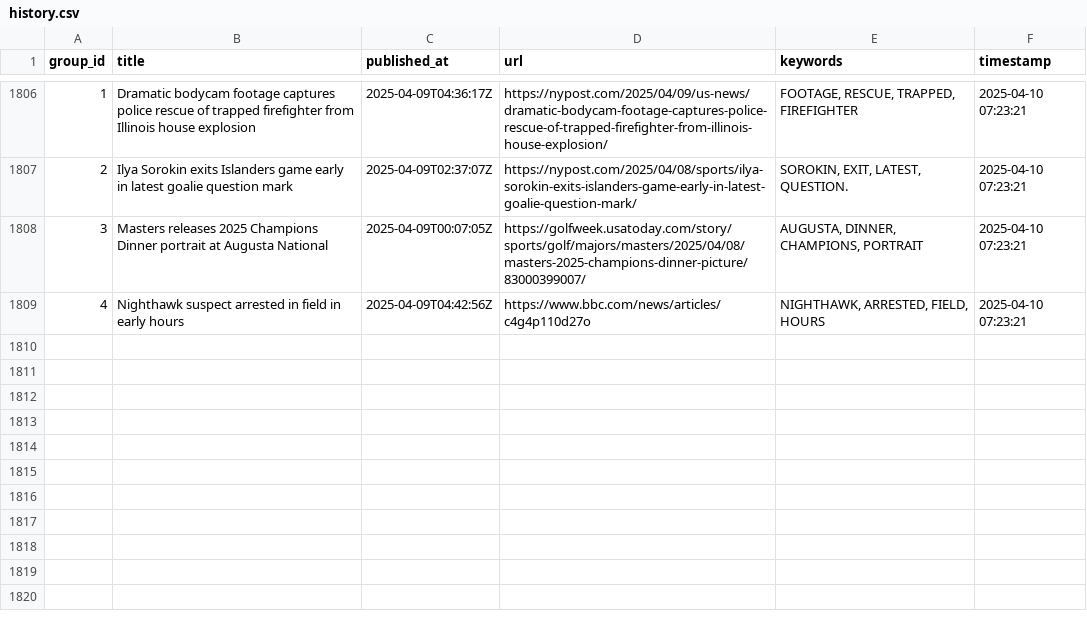
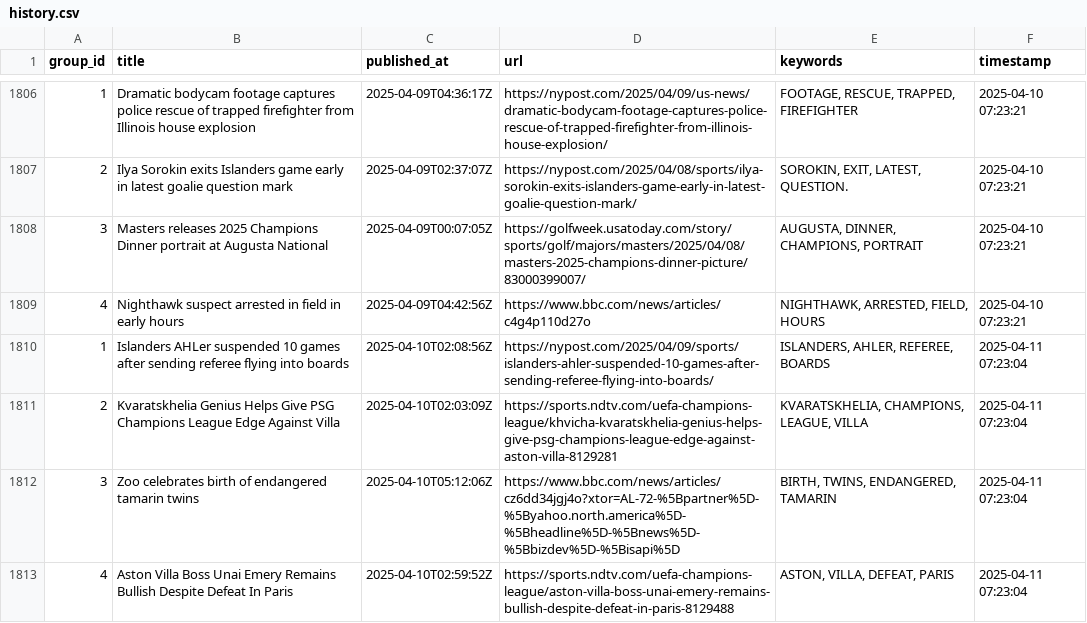
Before and after one commit to lileungws/whatsnews01, a CSV file: history/history.csv, drawn as a sheet; only a part is shown, gaps mark what is left out; the diff names each change by its address in the sheet, - before the commit and + after, or states it on an @@ line.

Commit message:
Update keywords main.csv

```diff
--- a/history/history.csv
+++ b/history/history.csv
+row 1810: 1 | Islanders AHLer suspended 10 games after sending referee flying into boards | 2025-04-10T02:08:56Z | https://nypost.com/2025/04/09/sports/islanders-ahler-suspended-10-games-after-sending-referee-flying-into-boards/ | ISLANDERS, AHLER, REFEREE, BOARDS | 2025-04-11 07:23:04
+row 1811: 2 | Kvaratskhelia Genius Helps Give PSG Champions League Edge Against Villa | 2025-04-10T02:03:09Z | https://sports.ndtv.com/uefa-champions-league/khvicha-kvaratskhelia-genius-helps-give-psg-champions-league-edge-against-aston-villa-8129281 | KVARATSKHELIA, CHAMPIONS, LEAGUE, VILLA | 2025-04-11 07:23:04
+row 1812: 3 | Zoo celebrates birth of endangered tamarin twins | 2025-04-10T05:12:06Z | https://www.bbc.com/news/articles/cz6dd34jgj4o?xtor=AL-72-%5Bpartner%5D-%5Byahoo.north.america%5D-%5Bheadline%5D-%5Bnews%5D-%5Bbizdev%5D-%5Bisapi%5D | BIRTH, TWINS, ENDANGERED, TAMARIN | 2025-04-11 07:23:04
+row 1813: 4 | Aston Villa Boss Unai Emery Remains Bullish Despite Defeat In Paris | 2025-04-10T02:59:52Z | https://sports.ndtv.com/uefa-champions-league/aston-villa-boss-unai-emery-remains-bullish-despite-defeat-in-paris-8129488 | ASTON, VILLA, DEFEAT, PARIS | 2025-04-11 07:23:04
```
Also changed, not shown: web/data/main.csv.
